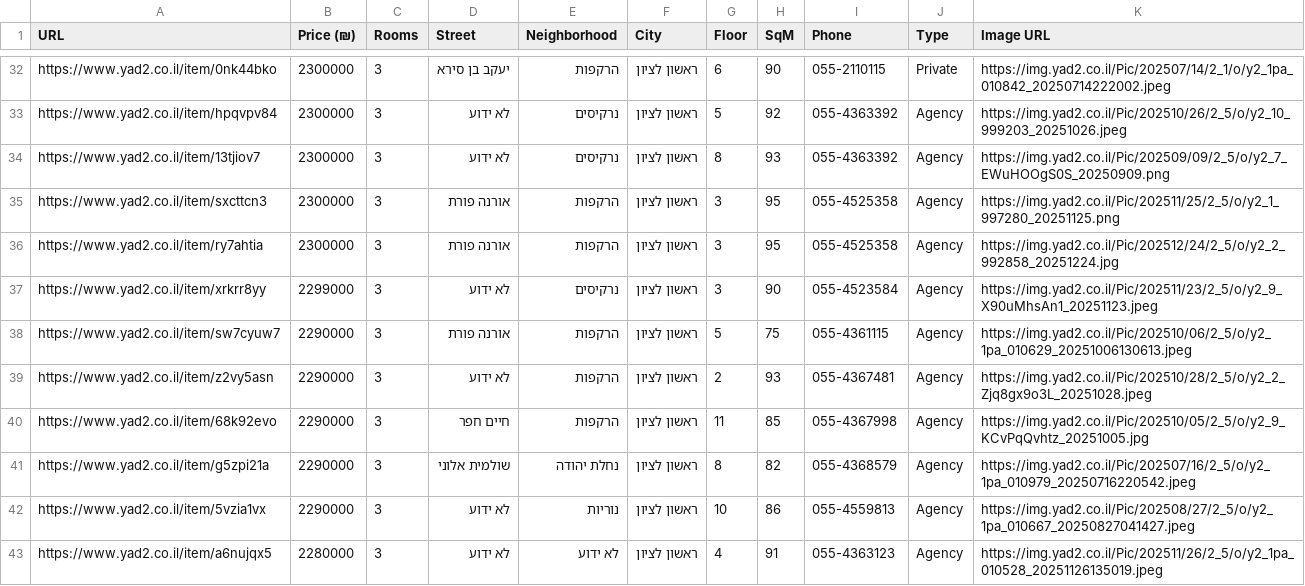
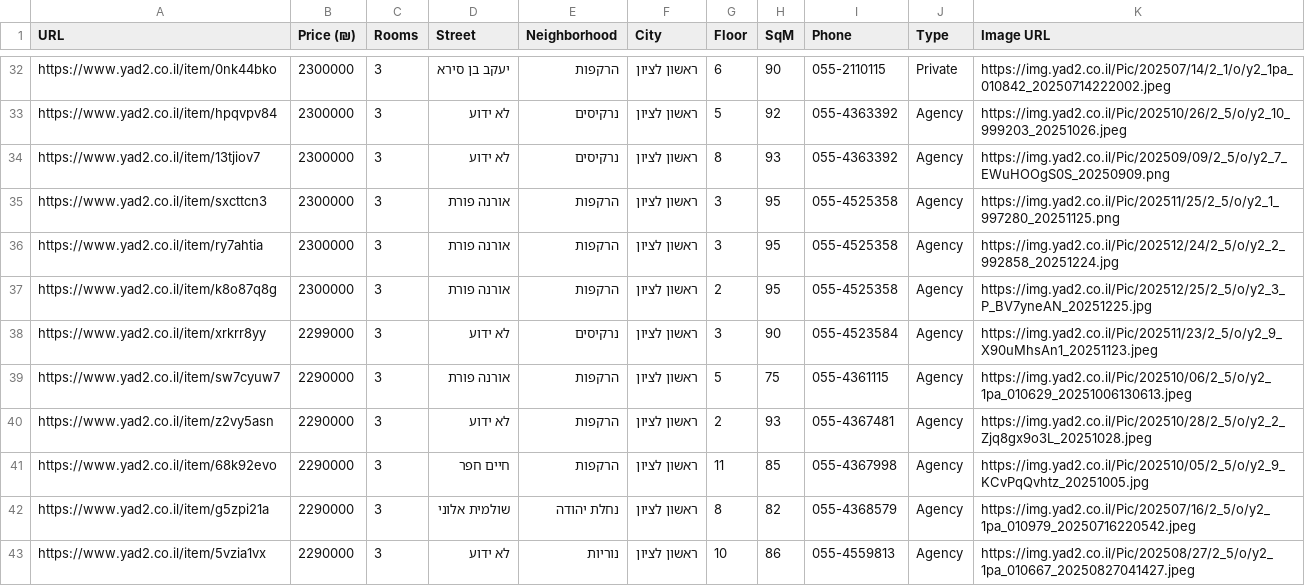
Before and after one commit to ziv9529/real-estate-tracker, a CSV file: listings.csv, drawn as a sheet; only a part is shown, gaps mark what is left out; the shorter side is filled out with more unchanged rows.

```diff
--- a/listings.csv
+++ b/listings.csv
@@ -36,2 +36,3 @@ https://www.yad2.co.il/item/sxcttcn3,2300000,3,אורנה פורת,הרקפות,
 https://www.yad2.co.il/item/ry7ahtia,2300000,3,אורנה פורת,הרקפות,ראשון לציון,3,95,055-4525358,Agency,https://img.yad2.co.il/Pic/202512/24/2_5/o/y2_2_992858_20251224.jpg
+https://www.yad2.co.il/item/k8o87q8g,2300000,3,אורנה פורת,הרקפות,ראשון לציון,2,95,055-4525358,Agency,https://img.yad2.co.il/Pic/202512/25/2_5/o/y2_3_P_BV7yneAN_20251225.jpg
 https://www.yad2.co.il/item/xrkrr8yy,2299000,3,לא ידוע,נרקיסים,ראשון לציון,3,90,055-4523584,Agency,https://img.yad2.co.il/Pic/202511/23/2_5/o/y2_9_X90uMhsAn1_20251123.jpeg
```
Also changed, not shown: 3 other files.
